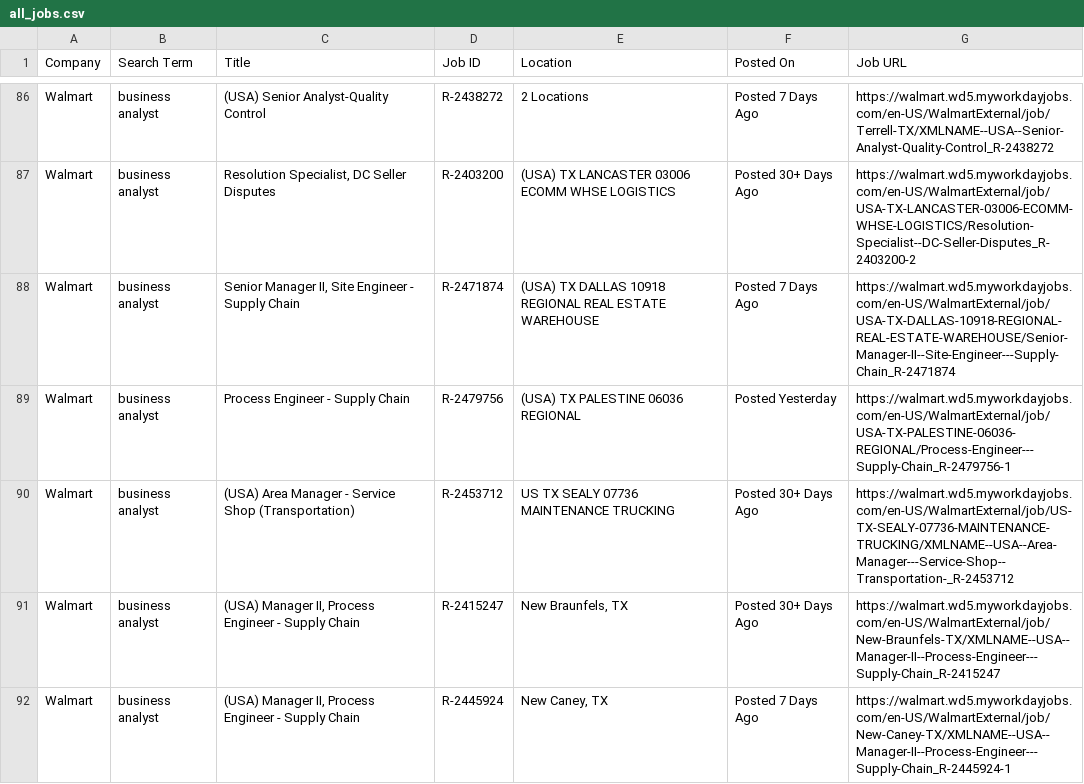
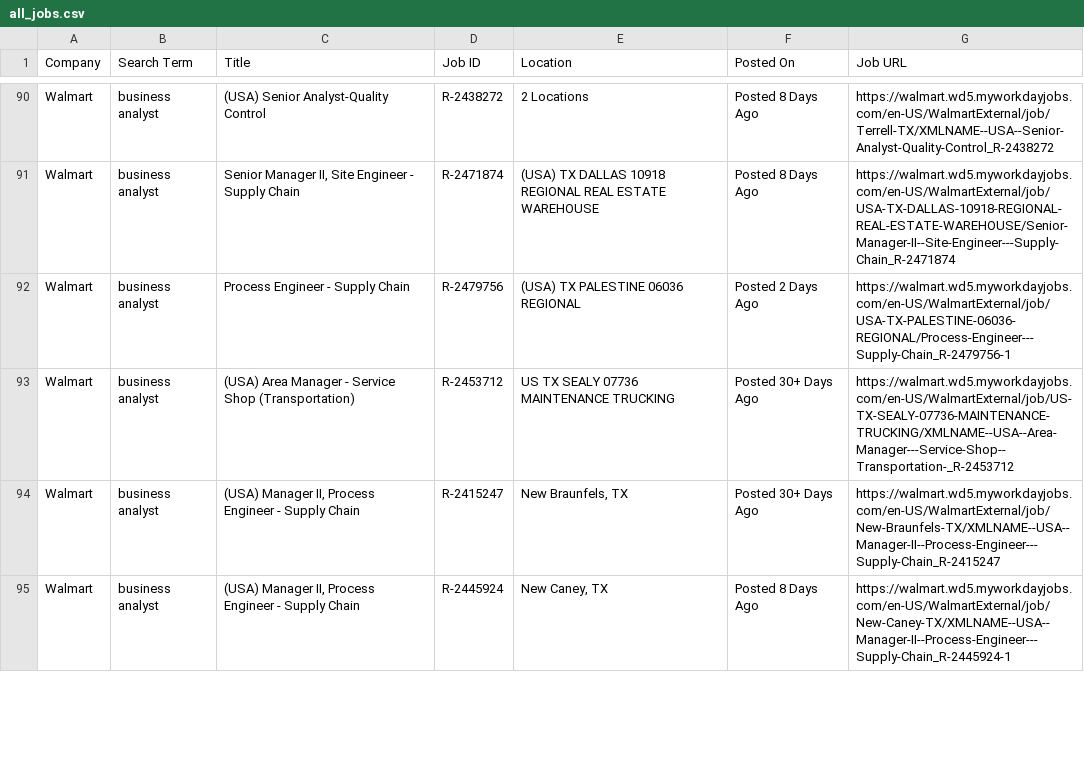
Before and after one commit to melbydick/BUSA521-Capstone, a CSV file: all_jobs.csv, drawn as a sheet; only a part is shown, gaps mark what is left out; removed rows and columns are numbered as before the commit, all else as after; the diff covers the shown part only; the diff names each change by its address in the sheet, - before the commit and + after, or states it on an @@ line.

```diff
--- a/all_jobs.csv
+++ b/all_jobs.csv
-F90 (Posted On): Posted 7 Days Ago
+F90 (Posted On): Posted 8 Days Ago
-row 87: Walmart | business analyst | Resolution Specialist, DC Seller Disputes | R-2403200 | (USA) TX LANCASTER 03006 ECOMM WHSE LOGISTICS | Posted 30+ Days Ago | https://walmart.wd5.myworkdayjobs.com/en-US/WalmartExternal/job/USA-TX-LANCASTER-03006-ECOMM-WHSE-LOGISTICS/Resolution-Specialist--DC-Seller-Disputes_R-2403200-2
-F91 (Posted On): Posted 7 Days Ago
+F91 (Posted On): Posted 8 Days Ago
-F92 (Posted On): Posted Yesterday
+F92 (Posted On): Posted 2 Days Ago
-F95 (Posted On): Posted 7 Days Ago
+F95 (Posted On): Posted 8 Days Ago
```
Also changed, not shown: 7 added rows, 2 removed rows and 109 edited cells elsewhere in this file.
